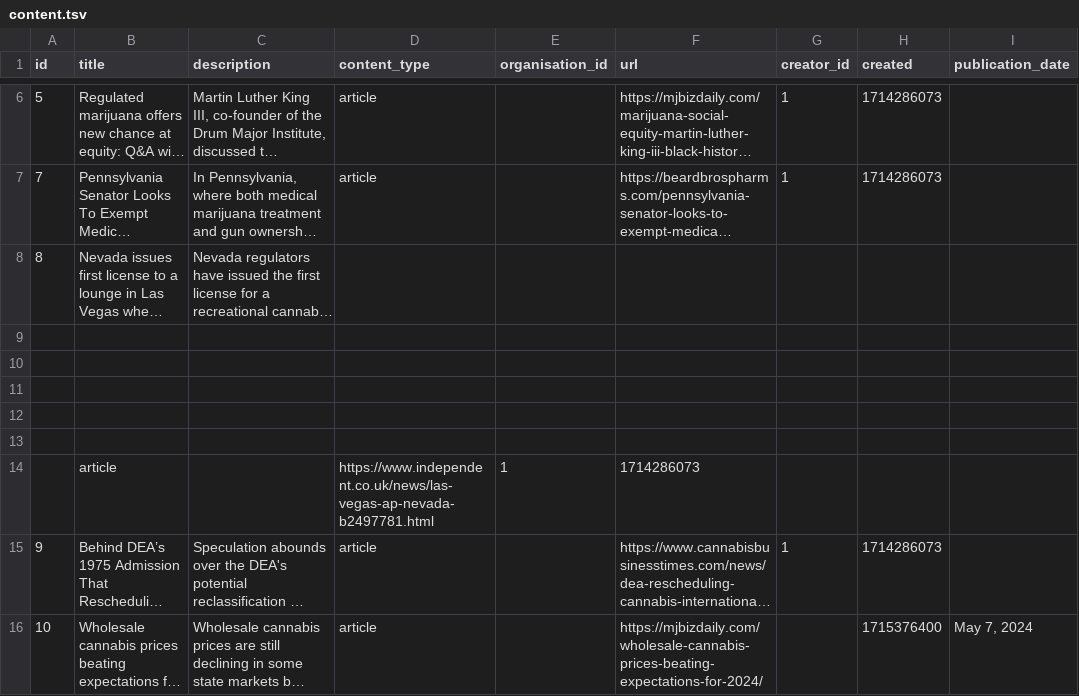
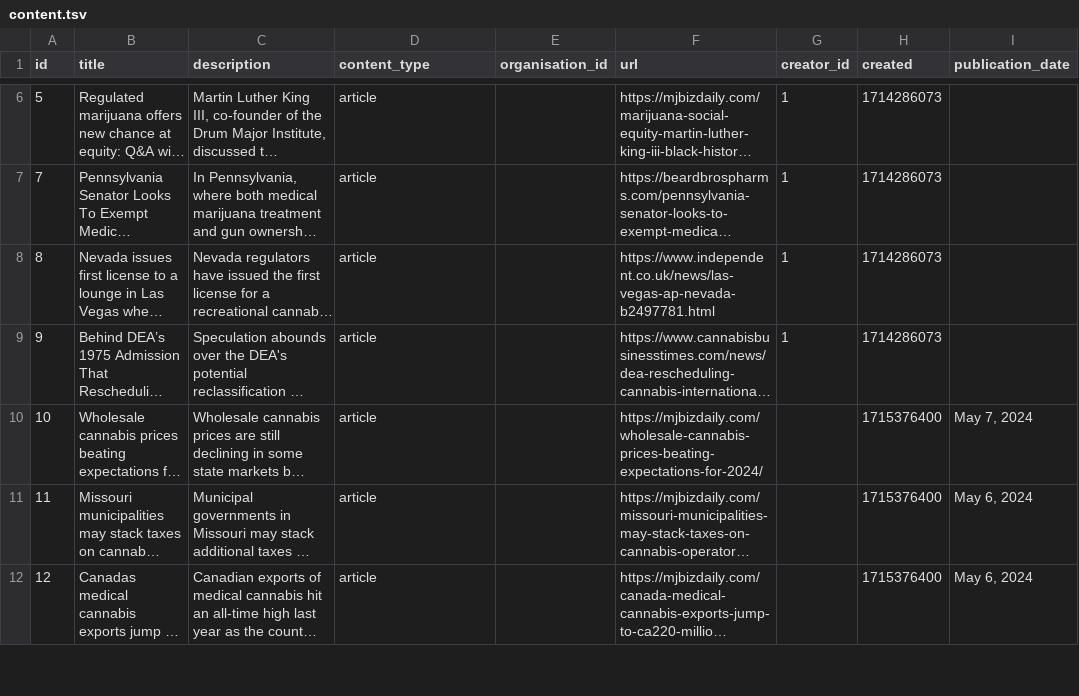
Before and after one commit to Dhyaneshwar/Analytical-Engine, a TSV file: Dataset/content.tsv, drawn as a sheet; only a part is shown, gaps mark what is left out; the shorter side is filled out with more unchanged rows; long unchanged cells end in …; the diff names each change by its address in the sheet, - before the commit and + after, or states it on an @@ line.

Commit message:
feat: data analysis for content file

```diff
--- a/Dataset/content.tsv
+++ b/Dataset/content.tsv
-D8 (content_type): (empty)
+D8 (content_type): article
-F8 (url): (empty)
+F8 (url): https://www.independent.co.uk/news/las-vegas-ap-nevada-b2497781.html
-G8 (creator_id): (empty)
+G8 (creator_id): 1
-H8 (created): (empty)
+H8 (created): 1714286073
-row 9: (empty)
-row 10: (empty)
-row 11: (empty)
-row 12: (empty)
-row 13: (empty)
-row 14:  | article |  | https://www.independent.co.uk/news/las-vegas-ap-nevada-b2497781.html | 1 | 1714286073
```
Also changed, not shown: 1 other file.
